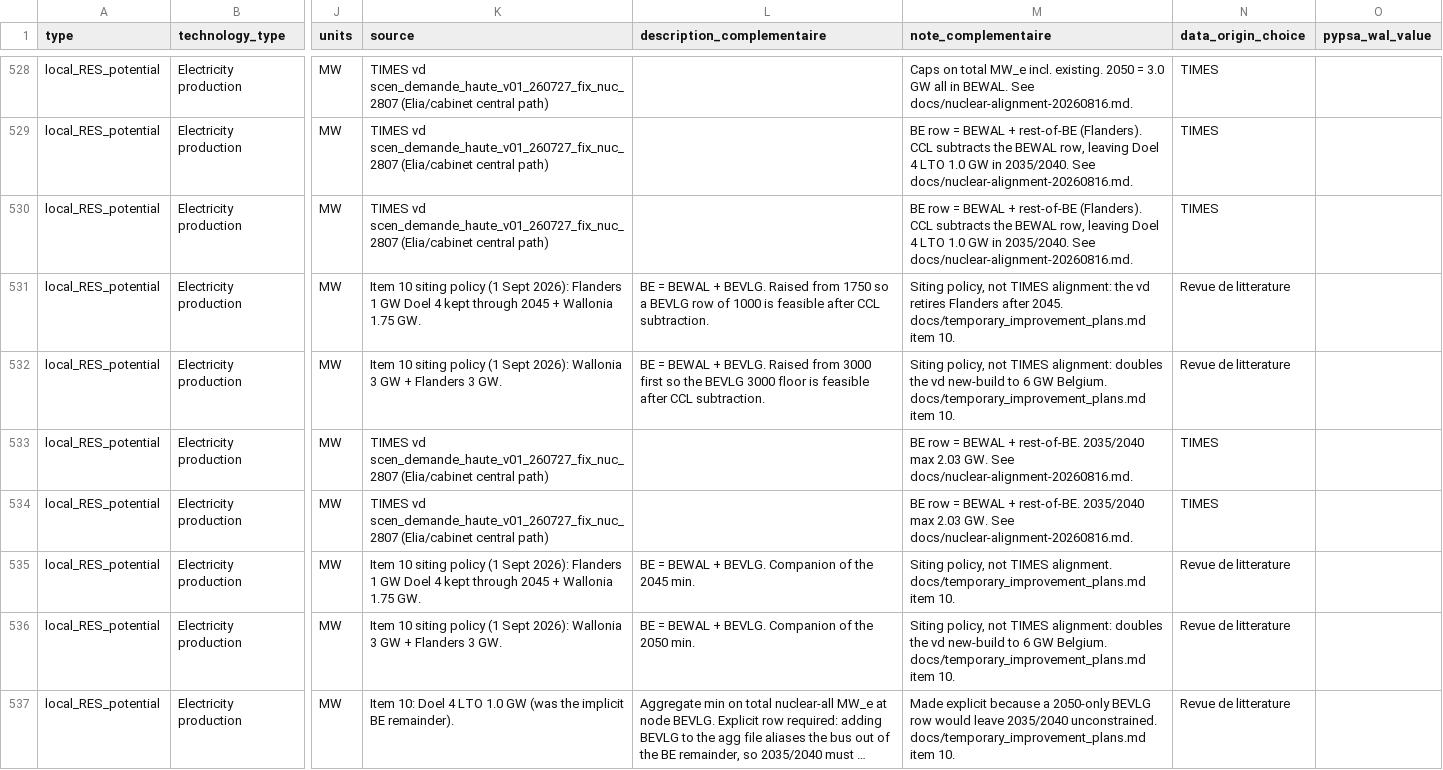
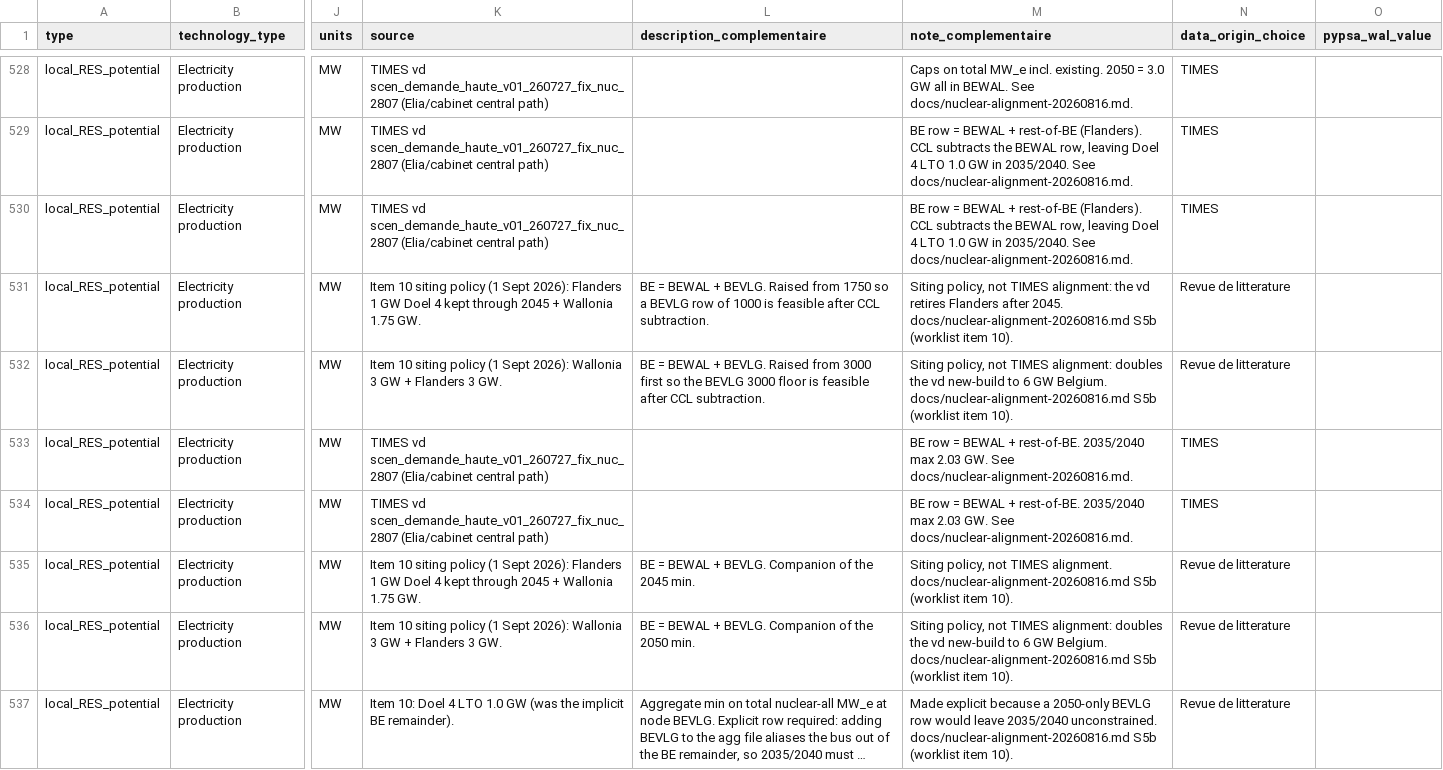
Before and after one commit to IntSusEnergySystems/pypsa-wal, a CSV file: config/input_parameters_for_models.csv, drawn as a sheet; only a part is shown, gaps mark what is left out; long unchanged cells end in …; the diff covers the shown part only; the diff names each change by its address in the sheet, - before the commit and + after, or states it on an @@ line.

```diff
--- a/config/input_parameters_for_models.csv
+++ b/config/input_parameters_for_models.csv
-M531 (note_complementaire): …after 2045. docs/temporary_improvement_plans.md item 10.
+M531 (note_complementaire): …after 2045. docs/nuclear-alignment-20260816.md S5b (worklist item 10).
-M532 (note_complementaire): …GW Belgium. docs/temporary_improvement_plans.md item 10.
+M532 (note_complementaire): …GW Belgium. docs/nuclear-alignment-20260816.md S5b (worklist item 10).
-M535 (note_complementaire): …TIMES alignment. docs/temporary_improvement_plans.md item 10.
+M535 (note_complementaire): …TIMES alignment. docs/nuclear-alignment-20260816.md S5b (worklist item 10).
-M536 (note_complementaire): …GW Belgium. docs/temporary_improvement_plans.md item 10.
+M536 (note_complementaire): …GW Belgium. docs/nuclear-alignment-20260816.md S5b (worklist item 10).
-M537 (note_complementaire): …2035/2040 unconstrained. docs/temporary_improvement_plans.md item 10.
+M537 (note_complementaire): …2035/2040 unconstrained. docs/nuclear-alignment-20260816.md S5b (worklist item 10).
```
Also changed, not shown: 11 edited cells elsewhere in this file, data/walloon/custom_potentials.csv, data/walloon/ntc_floors.csv, 23 other files.
